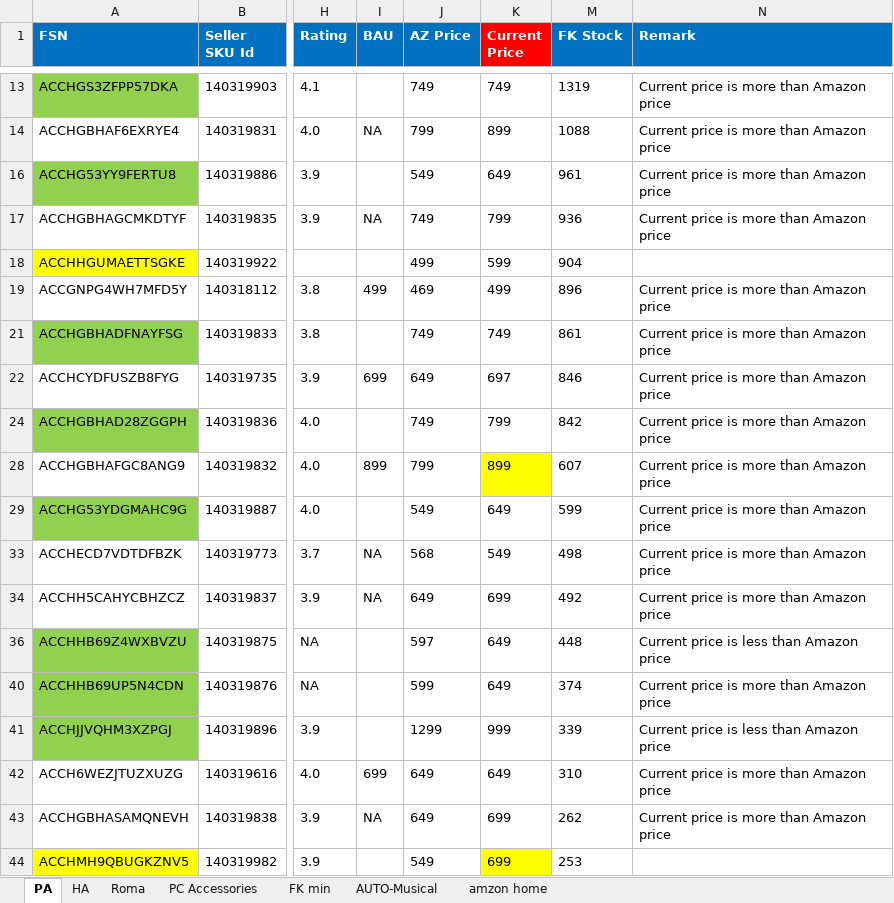
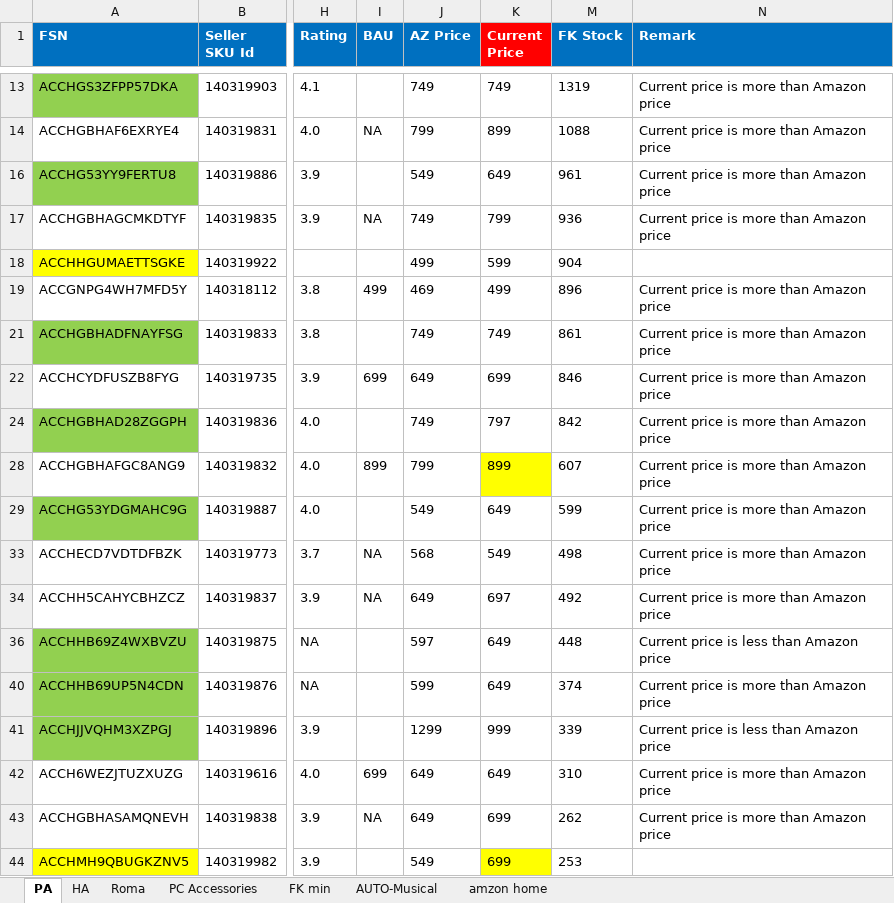
Before and after one commit to saiallaturthi/flipkart_prices, an Excel workbook: FK Walkthrough 11th aug.xlsx, sheet PA, drawn as a sheet; only a part is shown, gaps mark what is left out; values as stored, in another font and other column widths than the file's, no borders; conditional formats not drawn; the diff names each change by its address in the sheet, - before the commit and + after, or states it on an @@ line.

```diff
--- a/FK Walkthrough 11th aug.xlsx (sheet PA)
+++ b/FK Walkthrough 11th aug.xlsx (sheet PA)
-K22 (Current Price): 697
+K22 (Current Price): 699
-K24 (Current Price): 799
+K24 (Current Price): 797
-K34 (Current Price): 699
+K34 (Current Price): 697
```
Also changed, not shown: hidden cells, HA.xlsx, PA.xlsx, 3 other files.
